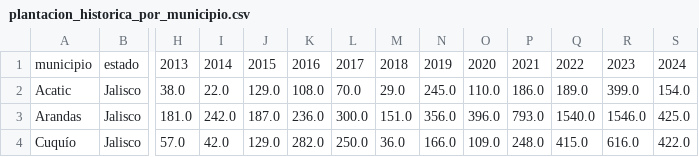
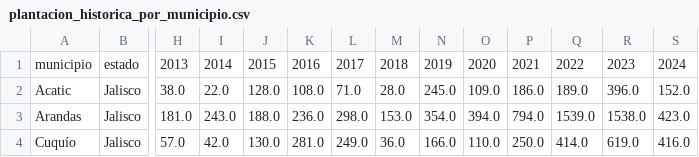
Before and after one commit to hubdemarcel/AIforEarthDataSets, a CSV file: agricultura/resultados/mosaicos/13QGD/plantacion_historica_por_municipio.csv, drawn as a sheet; only a part is shown, gaps mark what is left out; the diff covers the shown part only; the diff names each change by its address in the sheet, - before the commit and + after, or states it on an @@ line.

```diff
--- a/agricultura/resultados/mosaicos/13QGD/plantacion_historica_por_municipio.csv
+++ b/agricultura/resultados/mosaicos/13QGD/plantacion_historica_por_municipio.csv
-J2: 129.0
+J2: 128.0
-L2: 70.0
+L2: 71.0
-M2: 29.0
+M2: 28.0
-O2: 110.0
+O2: 109.0
-R2: 399.0
+R2: 396.0
-S2: 154.0
+S2: 152.0
-I3: 242.0
+I3: 243.0
-J3: 187.0
+J3: 188.0
-L3: 300.0
+L3: 298.0
-M3: 151.0
+M3: 153.0
-N3: 356.0
+N3: 354.0
-O3: 396.0
+O3: 394.0
-P3: 793.0
+P3: 794.0
-Q3: 1540.0
+Q3: 1539.0
-R3: 1546.0
+R3: 1538.0
-S3: 425.0
+S3: 423.0
-J4: 129.0
+J4: 130.0
-K4: 282.0
+K4: 281.0
-L4: 250.0
+L4: 249.0
-O4: 109.0
+O4: 110.0
-P4: 248.0
+P4: 250.0
-Q4: 415.0
+Q4: 414.0
-R4: 616.0
+R4: 619.0
-S4: 422.0
+S4: 416.0
```
Also changed, not shown: 117 edited cells elsewhere in this file, agricultura/resultados/mosaicos/13QGD/plantacion_historica_total.csv, 1 other file.
